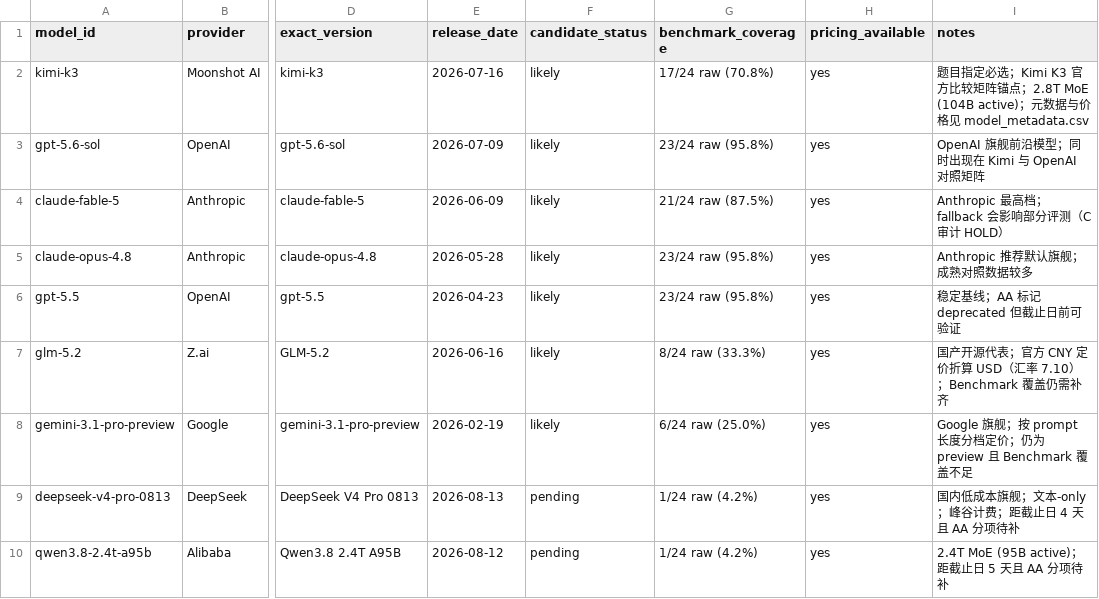
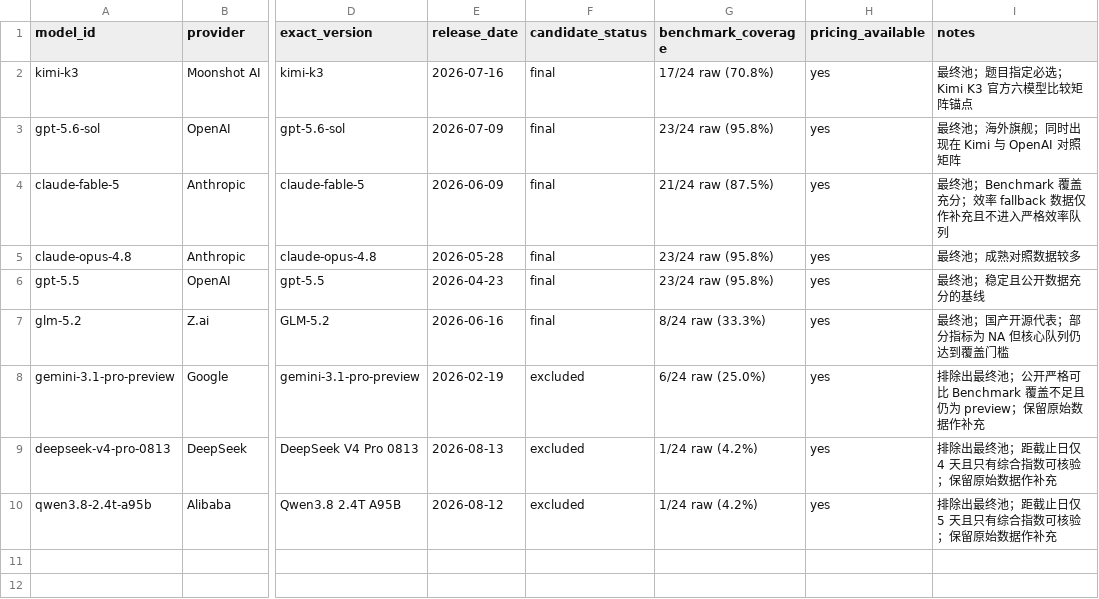
Before and after one commit to semiconductor007/Mathematical-Modeling-Data, a CSV file: data/model_candidates.csv, drawn as a sheet; only a part is shown, gaps mark what is left out; the diff names each change by its address in the sheet, - before the commit and + after, or states it on an @@ line.

```diff
--- a/data/model_candidates.csv
+++ b/data/model_candidates.csv
-F2:F7 (candidate_status): likely
+F2:F7 (candidate_status): final
-I2 (notes): 题目指定必选；Kimi K3 官方比较矩阵锚点；2.8T MoE (104B active)；元数据与价格见 model_metadata.csv
+I2 (notes): 最终池；题目指定必选；Kimi K3 官方六模型比较矩阵锚点
-I3 (notes): OpenAI 旗舰前沿模型；同时出现在 Kimi 与 OpenAI 对照矩阵
+I3 (notes): 最终池；海外旗舰；同时出现在 Kimi 与 OpenAI 对照矩阵
-I4 (notes): Anthropic 最高档；fallback 会影响部分评测（C 审计 HOLD）
+I4 (notes): 最终池；Benchmark 覆盖充分；效率 fallback 数据仅作补充且不进入严格效率队列
-I5 (notes): Anthropic 推荐默认旗舰；成熟对照数据较多
+I5 (notes): 最终池；成熟对照数据较多
-I6 (notes): 稳定基线；AA 标记 deprecated 但截止日前可验证
+I6 (notes): 最终池；稳定且公开数据充分的基线
-I7 (notes): 国产开源代表；官方 CNY 定价折算 USD（汇率 7.10）；Benchmark 覆盖仍需补齐
+I7 (notes): 最终池；国产开源代表；部分指标为 NA 但核心队列仍达到覆盖门槛
-F8 (candidate_status): likely
+F8 (candidate_status): excluded
-I8 (notes): Google 旗舰；按 prompt 长度分档定价；仍为 preview 且 Benchmark 覆盖不足
+I8 (notes): 排除出最终池；公开严格可比 Benchmark 覆盖不足且仍为 preview；保留原始数据作补充
-F9:F10 (candidate_status): pending
+F9:F10 (candidate_status): excluded
-I9 (notes): 国内低成本旗舰；文本-only；峰谷计费；距截止日 4 天且 AA 分项待补
+I9 (notes): 排除出最终池；距截止日仅 4 天且只有综合指数可核验；保留原始数据作补充
-I10 (notes): 2.4T MoE (95B active)；距截止日 5 天且 AA 分项待补
+I10 (notes): 排除出最终池；距截止日仅 5 天且只有综合指数可核验；保留原始数据作补充
```
Also changed, not shown: results/benchmark_coverage.csv, 14 other files.
